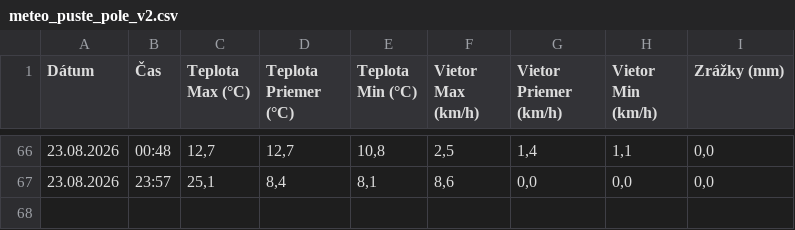
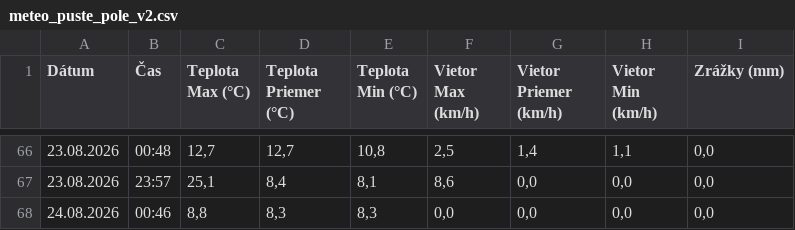
Before and after one commit to dafecko/Puste_Pole_Meteo, a CSV file: meteo_puste_pole_v2.csv, drawn as a sheet; only a part is shown, gaps mark what is left out.

```diff
--- a/meteo_puste_pole_v2.csv
+++ b/meteo_puste_pole_v2.csv
@@ -67 +67,2 @@
 23.08.2026;23:57;25,1;8,4;8,1;8,6;0,0;0,0;0,0
+24.08.2026;00:46;8,8;8,3;8,3;0,0;0,0;0,0;0,0
```
